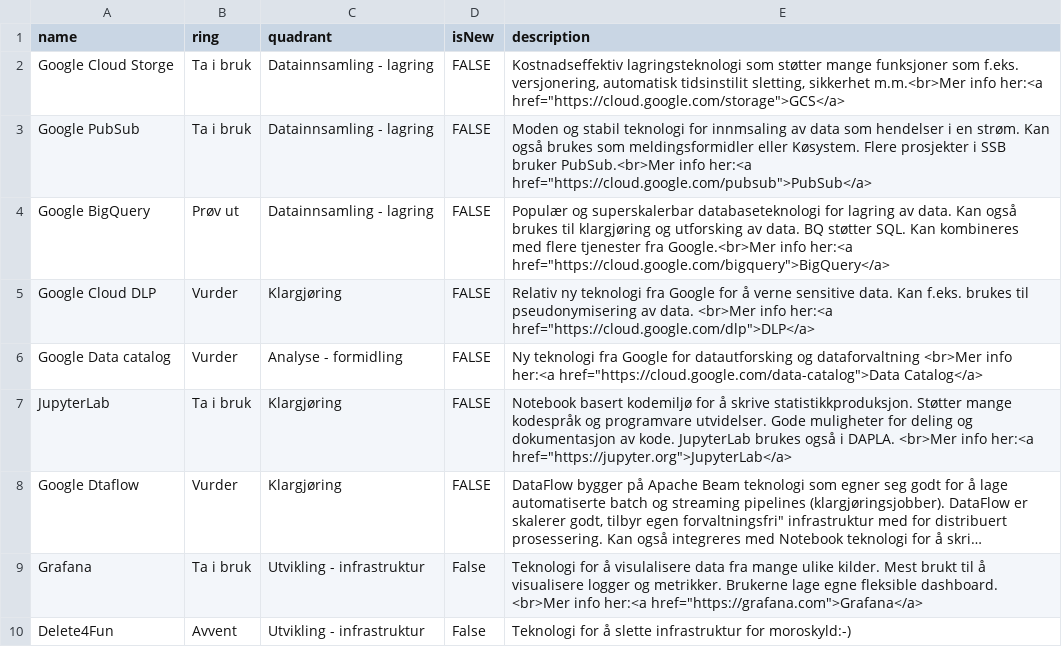
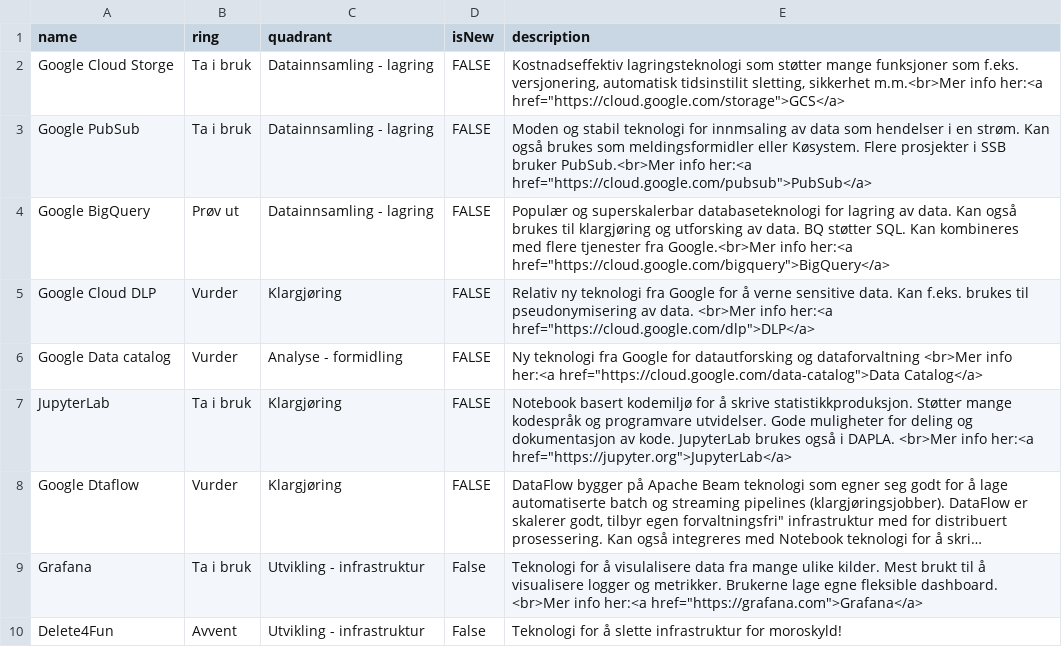
Before and after one commit to statisticsnorway/teknologiradar, a CSV file: SSB - Teknologiradar.csv, drawn as a sheet; long unchanged cells end in …; the diff names each change by its address in the sheet, - before the commit and + after, or states it on an @@ line.

Commit message:
Update SSB - Teknologiradar.csv

```diff
--- a/SSB - Teknologiradar.csv
+++ b/SSB - Teknologiradar.csv
-E10 (description): …infrastruktur for moroskyld:-)
+E10 (description): …infrastruktur for moroskyld!
```
